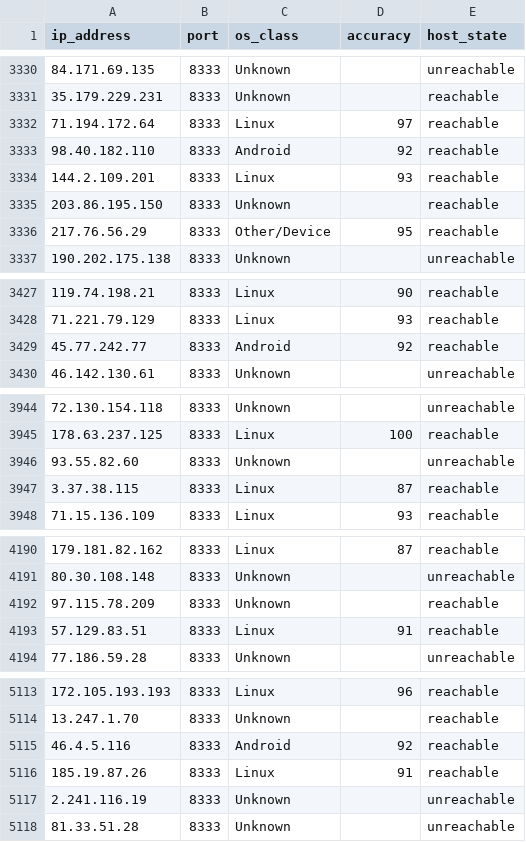
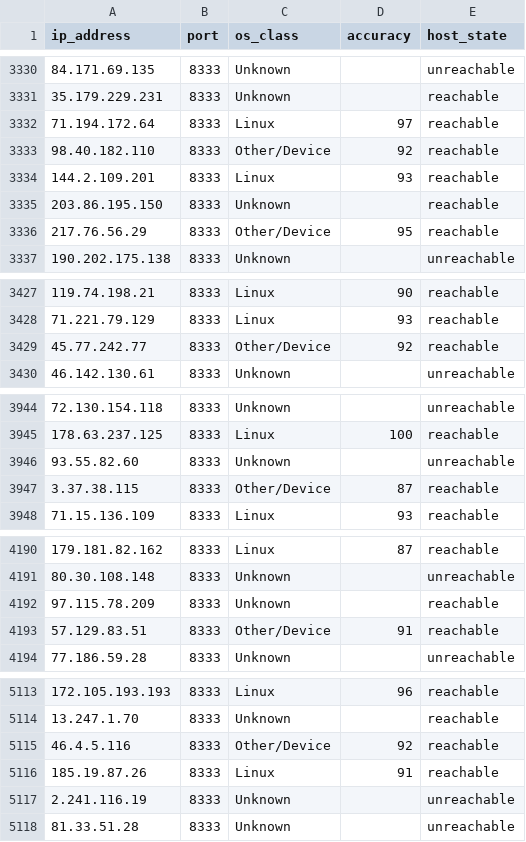
Before and after one commit to ViniciusCestarii/bitcoin-node-os-fingerprint, a CSV file: data/scan-2026-07-06.csv, drawn as a sheet; only a part is shown, gaps mark what is left out; the diff covers the shown part only.

```diff
--- a/data/scan-2026-07-06.csv
+++ b/data/scan-2026-07-06.csv
@@ -3332,3 +3332,3 @@ ip_address,port,os_class,accuracy,host_state
 71.194.172.64,8333,Linux,97,reachable
-98.40.182.110,8333,Android,92,reachable
+98.40.182.110,8333,Other/Device,92,reachable
 144.2.109.201,8333,Linux,93,reachable
@@ -3428,3 +3428,3 @@ ip_address,port,os_class,accuracy,host_state
 71.221.79.129,8333,Linux,93,reachable
-45.77.242.77,8333,Android,92,reachable
+45.77.242.77,8333,Other/Device,92,reachable
 46.142.130.61,8333,Unknown,,unreachable
@@ -3946,3 +3946,3 @@ ip_address,port,os_class,accuracy,host_state
 93.55.82.60,8333,Unknown,,unreachable
-3.37.38.115,8333,Linux,87,reachable
+3.37.38.115,8333,Other/Device,87,reachable
 71.15.136.109,8333,Linux,93,reachable
@@ -4192,3 +4192,3 @@ ip_address,port,os_class,accuracy,host_state
 97.115.78.209,8333,Unknown,,reachable
-57.129.83.51,8333,Linux,91,reachable
+57.129.83.51,8333,Other/Device,91,reachable
 77.186.59.28,8333,Unknown,,unreachable
@@ -5114,3 +5114,3 @@ ip_address,port,os_class,accuracy,host_state
 13.247.1.70,8333,Unknown,,reachable
-46.4.5.116,8333,Android,92,reachable
+46.4.5.116,8333,Other/Device,92,reachable
 185.19.87.26,8333,Linux,91,reachable
```
Also changed, not shown: 55 edited cells elsewhere in this file, data/scan-2026-07-07.csv, 3 other files.
